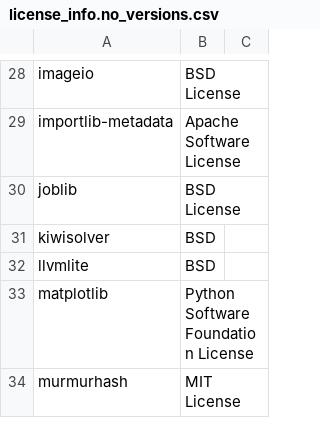
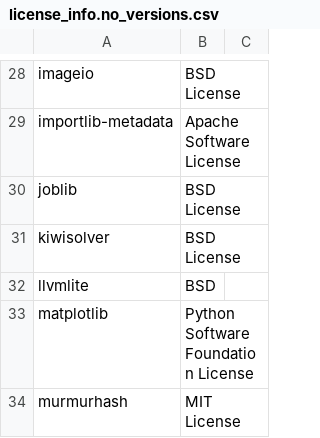
Before and after one commit to SeldonIO/alibi, a CSV file: licenses/license_info.no_versions.csv, drawn as a sheet; only a part is shown, gaps mark what is left out.

```diff
--- a/licenses/license_info.no_versions.csv
+++ b/licenses/license_info.no_versions.csv
@@ -30,3 +30,3 @@
 "joblib","BSD License"
-"kiwisolver","BSD"
+"kiwisolver","BSD License"
 "llvmlite","BSD"
```
Also changed, not shown: licenses/license_info.csv, 1 other file.
